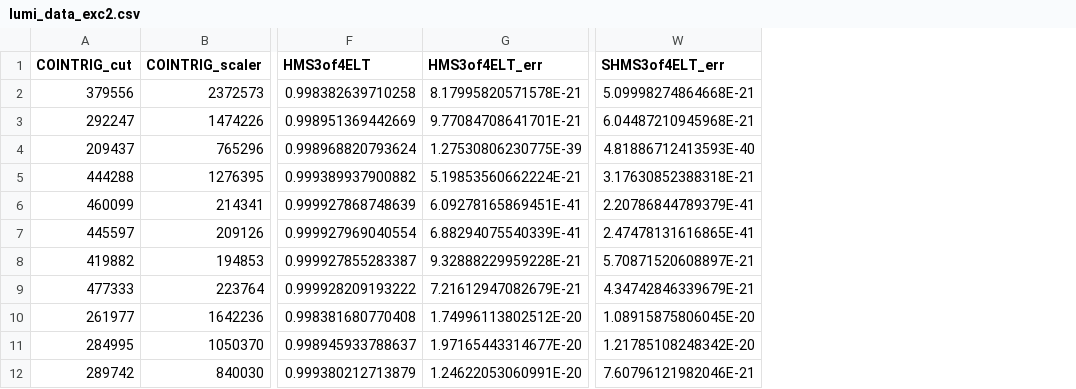
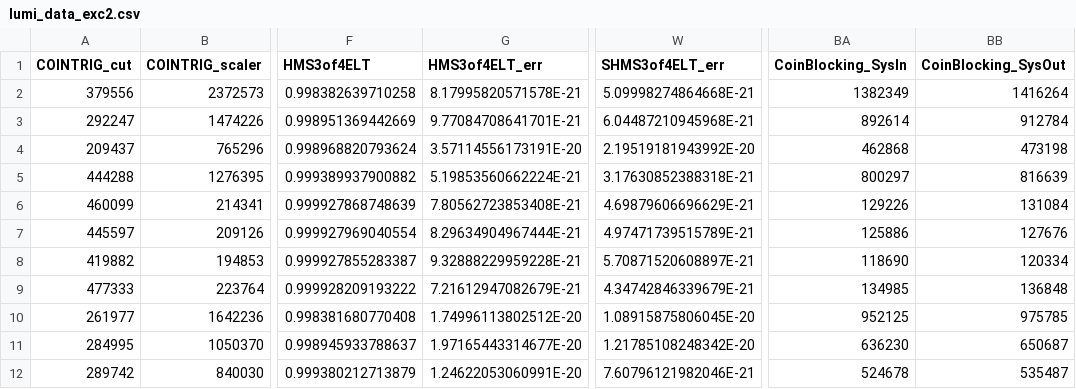
Before and after one commit to heinricn/UTIL_PION, a CSV file: scripts/luminosity/OUTPUTS/ExclusiveLumi/lumi_data_exc2.csv, drawn as a sheet; only a part is shown, gaps mark what is left out; the diff names each change by its address in the sheet, - before the commit and + after, or states it on an @@ line.

```diff
--- a/scripts/luminosity/OUTPUTS/ExclusiveLumi/lumi_data_exc2.csv
+++ b/scripts/luminosity/OUTPUTS/ExclusiveLumi/lumi_data_exc2.csv
+column BA (CoinBlocking_SysIn), rows 2-12: 1382349 | 892614 | 462868 | 800297 | 129226 | 125886 | 118690 | 134985 | 952125 | 636230 | 524678
+column BB (CoinBlocking_SysOut), rows 2-12: 1416264 | 912784 | 473198 | 816639 | 131084 | 127676 | 120334 | 136848 | 975785 | 650687 | 535487
-G4 (HMS3of4ELT_err): 1.27530806230775E-39
+G4 (HMS3of4ELT_err): 3.57114556173191E-20
-W4 (SHMS3of4ELT_err): 4.81886712413593E-40
+W4 (SHMS3of4ELT_err): 2.19519181943992E-20
-G6 (HMS3of4ELT_err): 6.09278165869451E-41
+G6 (HMS3of4ELT_err): 7.80562723853408E-21
-W6 (SHMS3of4ELT_err): 2.20786844789379E-41
+W6 (SHMS3of4ELT_err): 4.69879606696629E-21
-G7 (HMS3of4ELT_err): 6.88294075540339E-41
+G7 (HMS3of4ELT_err): 8.29634904967444E-21
-W7 (SHMS3of4ELT_err): 2.47478131616865E-41
+W7 (SHMS3of4ELT_err): 4.97471739515789E-21
```
Also changed, not shown: scripts/luminosity/OUTPUTS/ExclusiveLumi/lumi_data_exc3.csv, scripts/luminosity/OUTPUTS/ExclusiveLumi/lumi_data_exc4.csv, 4 other files.
